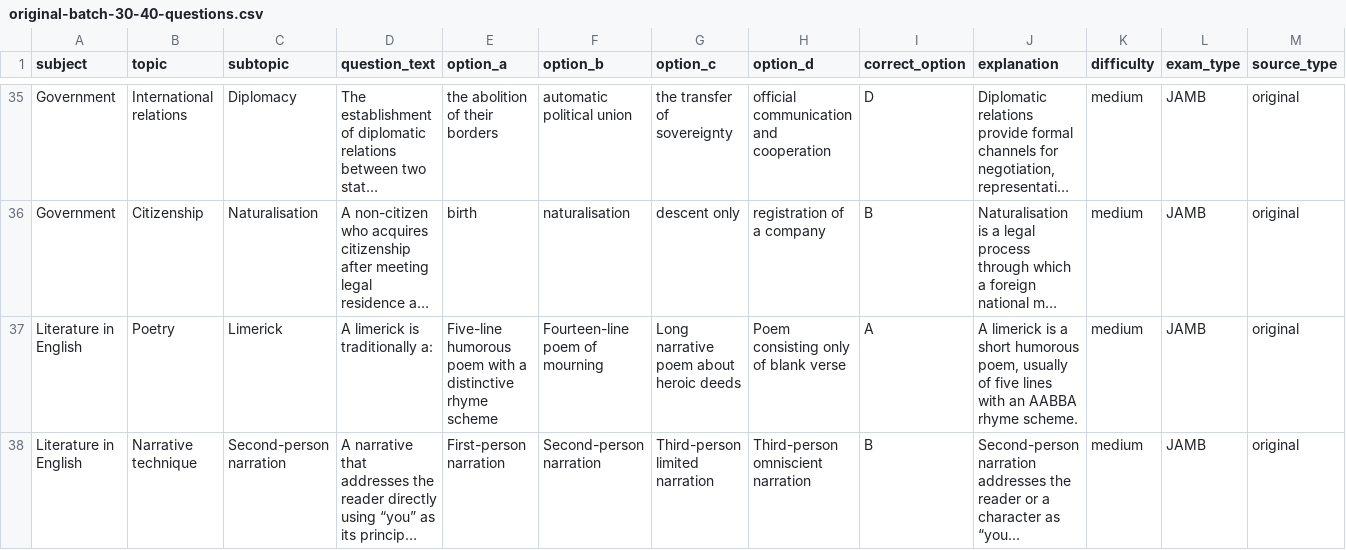
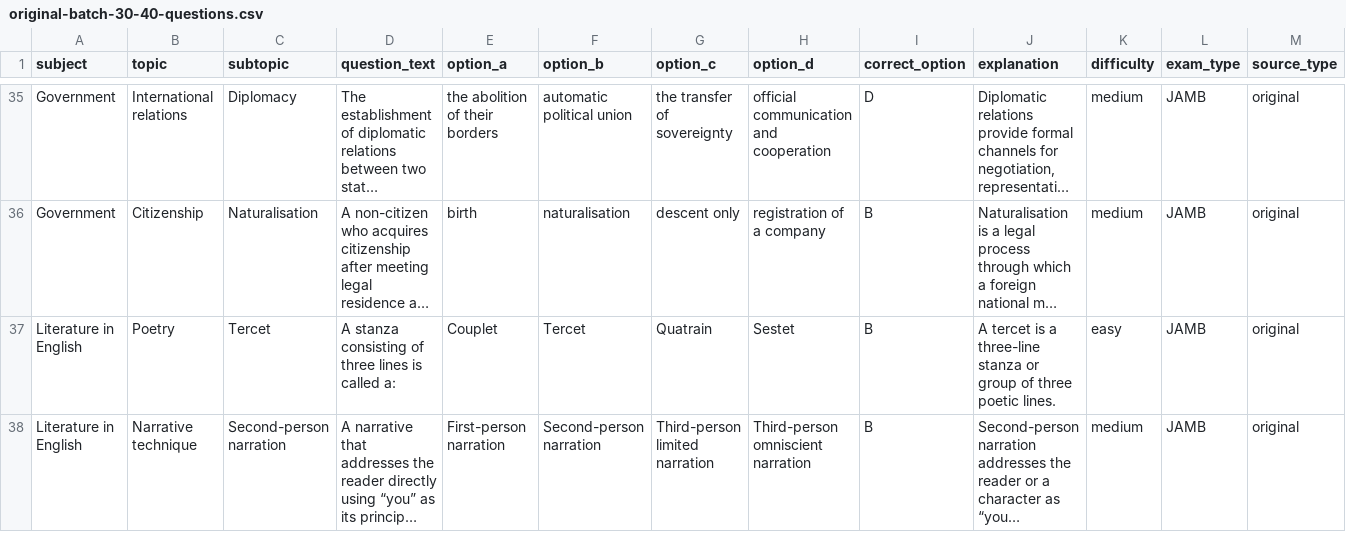
Before and after one commit to timmyjoe385-netizen/EDUKEN-CONSULT-, a CSV file: content/cbt/original-batch-30-40-questions.csv, drawn as a sheet; only a part is shown, gaps mark what is left out; long unchanged cells end in …; the diff covers the shown part only; the diff names each change by its address in the sheet, - before the commit and + after, or states it on an @@ line.

Commit message:
Remove repeated Literature concepts in CBT batch 30

```diff
--- a/content/cbt/original-batch-30-40-questions.csv
+++ b/content/cbt/original-batch-30-40-questions.csv
-C37 (subtopic): Limerick
+C37 (subtopic): Tercet
-D37 (question_text): A limerick is traditionally a:
+D37 (question_text): A stanza consisting of three lines is called a:
-E37 (option_a): Five-line humorous poem with a distinctive rhyme scheme
+E37 (option_a): Couplet
-F37 (option_b): Fourteen-line poem of mourning
+F37 (option_b): Tercet
-G37 (option_c): Long narrative poem about heroic deeds
+G37 (option_c): Quatrain
-H37 (option_d): Poem consisting only of blank verse
+H37 (option_d): Sestet
-I37 (correct_option): A
+I37 (correct_option): B
-J37 (explanation): A limerick is a short humorous poem, usually of five lines with an AABBA rhyme scheme.
+J37 (explanation): A tercet is a three-line stanza or group of three poetic lines.
-K37 (difficulty): medium
+K37 (difficulty): easy
```
Also changed, not shown: 9 edited cells elsewhere in this file.
